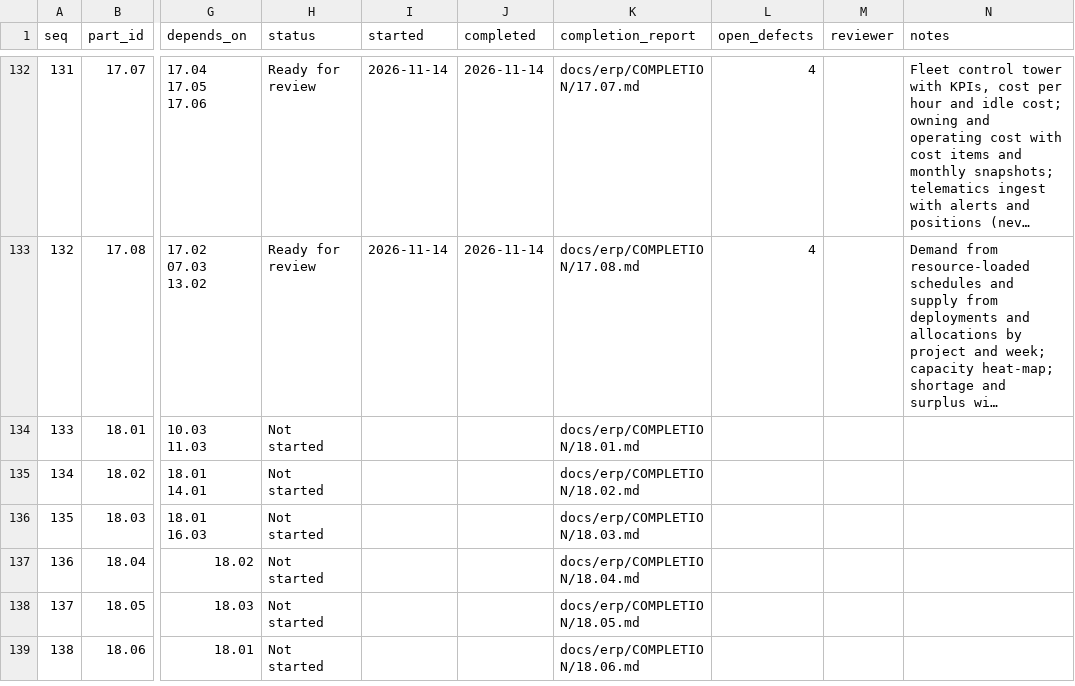
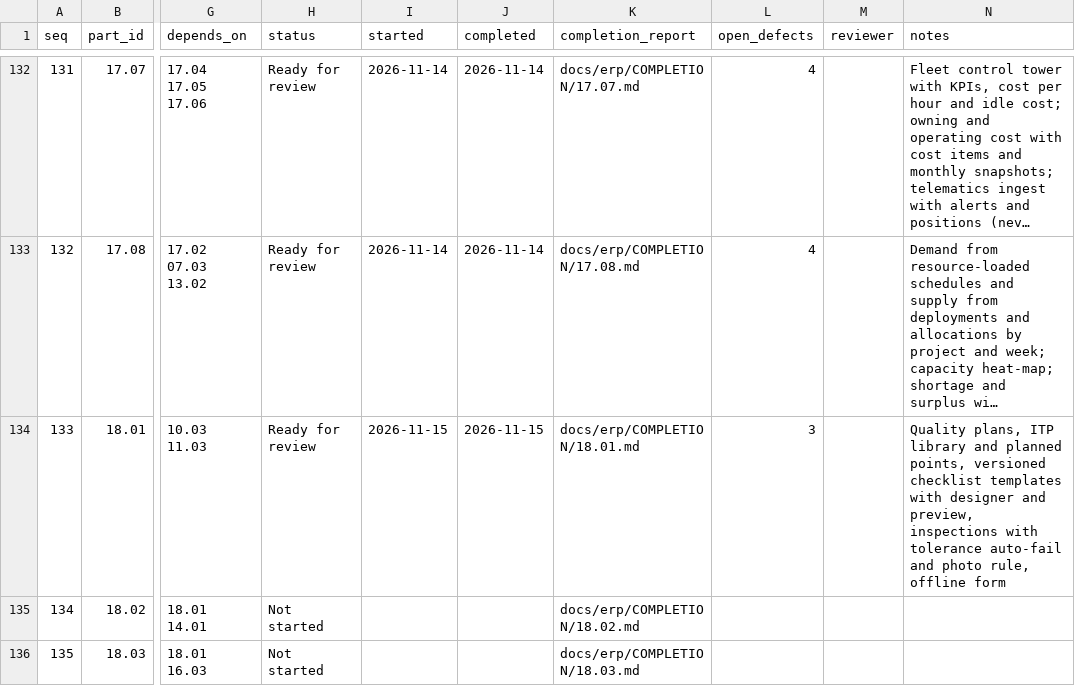
Before and after one commit to sahaainfra/ERP_SAP-CLS, a CSV file: docs/erp/PROGRESS.csv, drawn as a sheet; only a part is shown, gaps mark what is left out; the shorter side is filled out with more unchanged rows; long unchanged cells end in …; the diff names each change by its address in the sheet, - before the commit and + after, or states it on an @@ line.

```diff
--- a/docs/erp/PROGRESS.csv
+++ b/docs/erp/PROGRESS.csv
-H134 (status): Not started
+H134 (status): Ready for review
-I134 (started): (empty)
+I134 (started): 2026-11-15
-J134 (completed): (empty)
+J134 (completed): 2026-11-15
-L134 (open_defects): (empty)
+L134 (open_defects): 3
-N134 (notes): (empty)
+N134 (notes): Quality plans, ITP library and planned points, versioned checklist templates with designer and preview, inspections with tolerance auto-fail and photo rule, offline form
```
Also changed, not shown: 14 other files.
